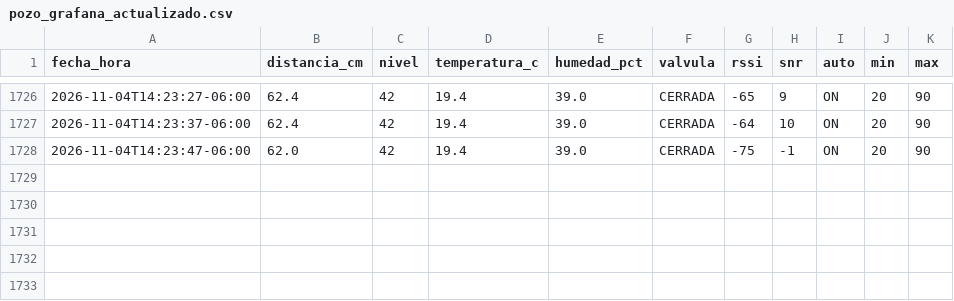
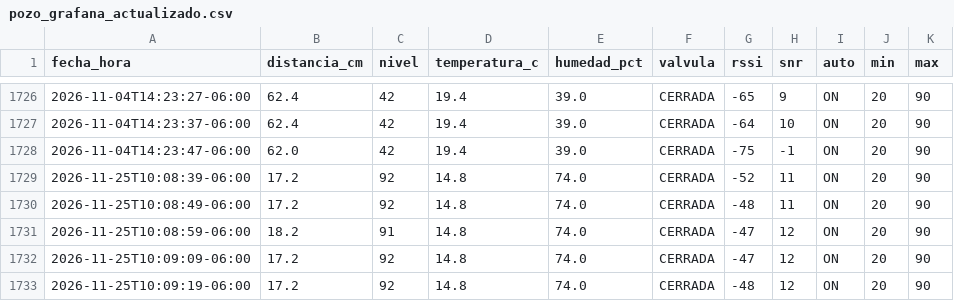
Before and after one commit to isaiasbeltran06-sys/control_pozo, a CSV file: pozo_grafana_actualizado.csv, drawn as a sheet; only a part is shown, gaps mark what is left out; the diff names each change by its address in the sheet, - before the commit and + after, or states it on an @@ line.

Commit message:
Actualizar mediciones del pozo 2026-11-25T10:09:30-06:00

```diff
--- a/pozo_grafana_actualizado.csv
+++ b/pozo_grafana_actualizado.csv
+row 1729: 2026-11-25T10:08:39-06:00 | 17.2 | 92 | 14.8 | 74.0 | CERRADA | -52 | 11 | ON | 20 | 90
+row 1730: 2026-11-25T10:08:49-06:00 | 17.2 | 92 | 14.8 | 74.0 | CERRADA | -48 | 11 | ON | 20 | 90
+row 1731: 2026-11-25T10:08:59-06:00 | 18.2 | 91 | 14.8 | 74.0 | CERRADA | -47 | 12 | ON | 20 | 90
+row 1732: 2026-11-25T10:09:09-06:00 | 17.2 | 92 | 14.8 | 74.0 | CERRADA | -47 | 12 | ON | 20 | 90
+row 1733: 2026-11-25T10:09:19-06:00 | 17.2 | 92 | 14.8 | 74.0 | CERRADA | -48 | 12 | ON | 20 | 90
```
